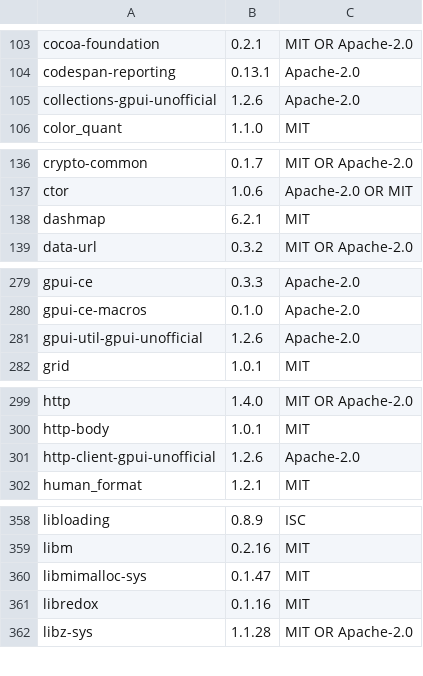
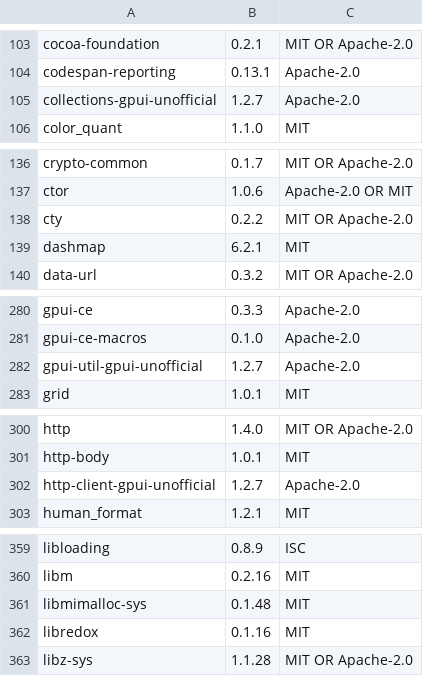
Before and after one commit to GitGpui/gitgpui, a TSV file: crates/gitcomet-ui-gpui/assets/open_source_licenses.tsv, drawn as a sheet; only a part is shown, gaps mark what is left out; the diff covers the shown part only.

```diff
--- a/crates/gitcomet-ui-gpui/assets/open_source_licenses.tsv
+++ b/crates/gitcomet-ui-gpui/assets/open_source_licenses.tsv
@@ -104,3 +104,3 @@ cocoa-foundation	0.2.1	MIT OR Apache-2.0
 codespan-reporting	0.13.1	Apache-2.0
-collections-gpui-unofficial	1.2.6	Apache-2.0
+collections-gpui-unofficial	1.2.7	Apache-2.0
 color_quant	1.1.0	MIT
@@ -137,2 +137,3 @@ crypto-common	0.1.7	MIT OR Apache-2.0
 ctor	1.0.6	Apache-2.0 OR MIT
+cty	0.2.2	MIT OR Apache-2.0
 dashmap	6.2.1	MIT
@@ -280,3 +281,3 @@ gpui-ce	0.3.3	Apache-2.0
 gpui-ce-macros	0.1.0	Apache-2.0
-gpui-util-gpui-unofficial	1.2.6	Apache-2.0
+gpui-util-gpui-unofficial	1.2.7	Apache-2.0
 grid	1.0.1	MIT
@@ -300,3 +301,3 @@ http	1.4.0	MIT OR Apache-2.0
 http-body	1.0.1	MIT
-http-client-gpui-unofficial	1.2.6	Apache-2.0
+http-client-gpui-unofficial	1.2.7	Apache-2.0
 human_format	1.2.1	MIT
@@ -359,3 +360,3 @@ libloading	0.8.9	ISC
 libm	0.2.16	MIT
-libmimalloc-sys	0.1.47	MIT
+libmimalloc-sys	0.1.48	MIT
 libredox	0.1.16	MIT
```
Also changed, not shown: 4 edited cells elsewhere in this file, 42 other files.
